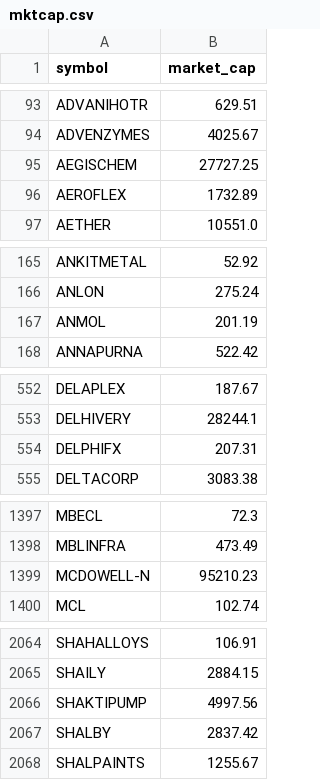
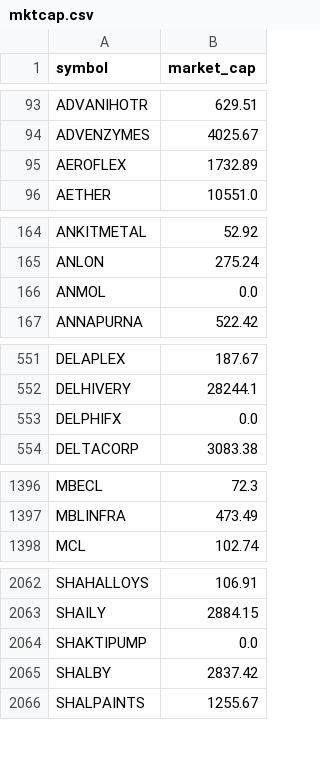
Before and after one commit to nikunjbaheti/NSE-Insider-Trading, a CSV file: mktcap.csv, drawn as a sheet; only a part is shown, gaps mark what is left out; the diff covers the shown part only.

```diff
--- a/mktcap.csv
+++ b/mktcap.csv
@@ -94,3 +94,2 @@ ADVANIHOTR,629.51
 ADVENZYMES,4025.67
-AEGISCHEM,27727.25
 AEROFLEX,1732.89
@@ -166,3 +165,3 @@ ANKITMETAL,52.92
 ANLON,275.24
-ANMOL,201.19
+ANMOL,0.0
 ANNAPURNA,522.42
@@ -553,3 +552,3 @@ DELAPLEX,187.67
 DELHIVERY,28244.1
-DELPHIFX,207.31
+DELPHIFX,0.0
 DELTACORP,3083.38
@@ -1398,3 +1397,2 @@ MBECL,72.3
 MBLINFRA,473.49
-MCDOWELL-N,95210.23
 MCL,102.74
@@ -2065,3 +2063,3 @@ SHAHALLOYS,106.91
 SHAILY,2884.15
-SHAKTIPUMP,4997.56
+SHAKTIPUMP,0.0
 SHALBY,2837.42
```
Also changed, not shown: 1 edited cell elsewhere in this file.
